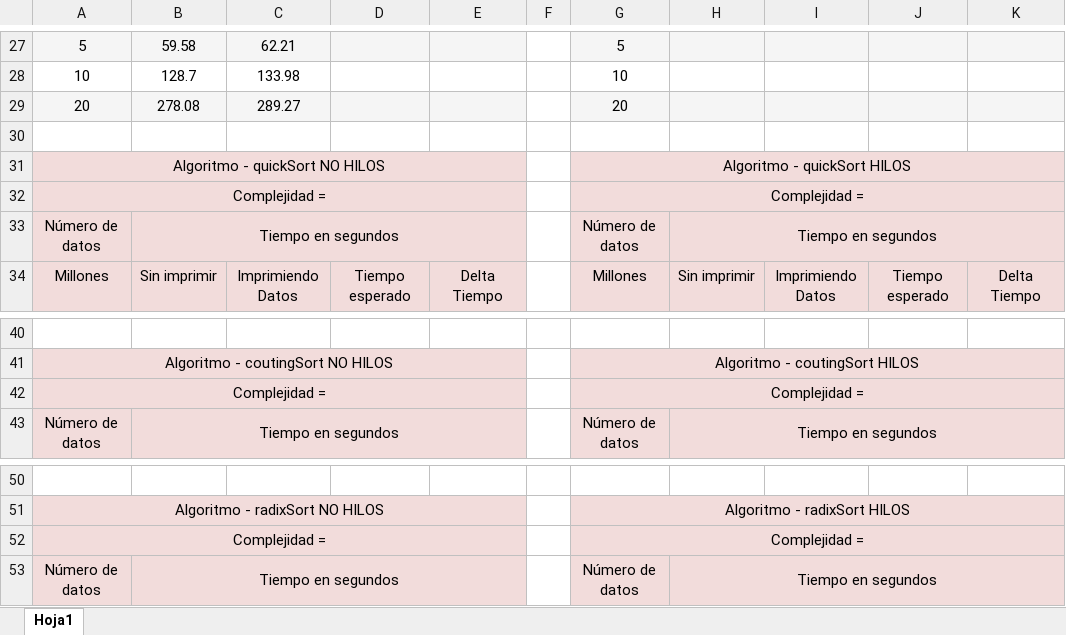
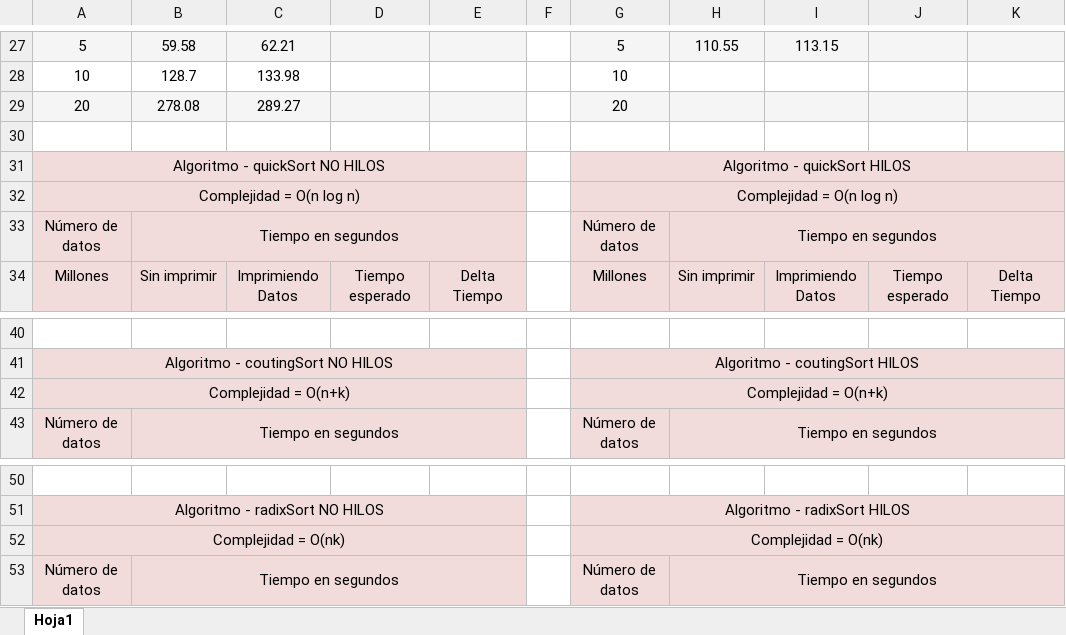
Before and after one commit to afurourrego/ordenamientos_phyton, an Excel workbook: comparaciones.xlsx, sheet Hoja1, drawn as a sheet; only a part is shown, gaps mark what is left out; values as stored, in another font and other column widths than the file's, no borders; removed rows and columns are numbered as before the commit, all else as after; the diff covers the shown part only; the diff names each change by its address in the sheet, - before the commit and + after, or states it on an @@ line.

```diff
--- a/comparaciones.xlsx (sheet Hoja1)
+++ b/comparaciones.xlsx (sheet Hoja1)
-H27: (empty)
+H27: 110.55
-I27: (empty)
+I27: 113.15
-row 32: Complejidad = |  |  |  |  |  | Complejidad =
+row 32: Complejidad = O(n log n) |  |  |  |  |  | Complejidad = O(n log n)
-row 42: Complejidad = |  |  |  |  |  | Complejidad =
+row 42: Complejidad = O(n+k) |  |  |  |  |  | Complejidad = O(n+k)
-row 52: Complejidad = |  |  |  |  |  | Complejidad =
+row 52: Complejidad = O(nk) |  |  |  |  |  | Complejidad = O(nk)
```
Also changed, not shown: 3 added rows, 3 removed rows, 16 edited cells, cell formats and merged cells elsewhere in this sheet.
